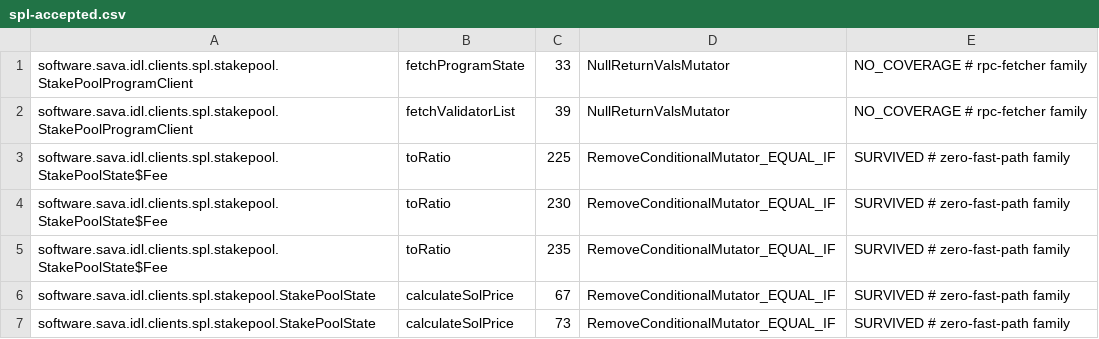
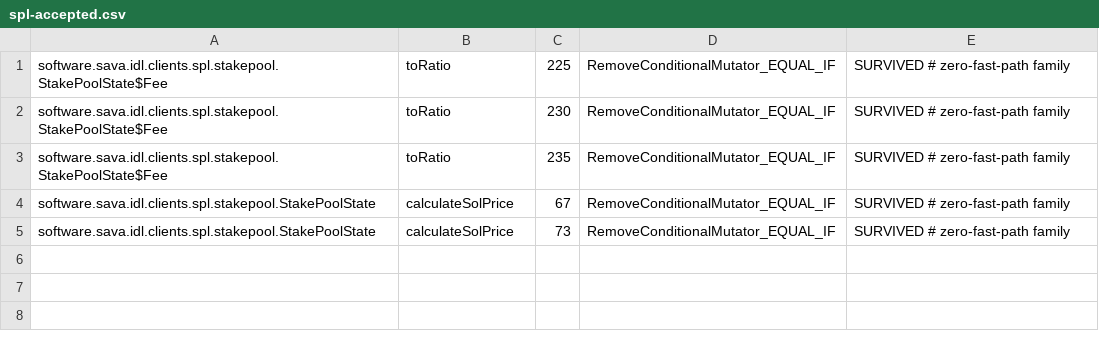
Before and after one commit to sava-software/idl-clients, a CSV file: idl-clients-spl/config/pitest/spl-accepted.csv, drawn as a sheet.

```diff
--- a/idl-clients-spl/config/pitest/spl-accepted.csv
+++ b/idl-clients-spl/config/pitest/spl-accepted.csv
@@ -1,3 +1 @@
-software.sava.idl.clients.spl.stakepool.StakePoolProgramClient,fetchProgramState,33,NullReturnValsMutator,NO_COVERAGE # rpc-fetcher family
-software.sava.idl.clients.spl.stakepool.StakePoolProgramClient,fetchValidatorList,39,NullReturnValsMutator,NO_COVERAGE # rpc-fetcher family
 software.sava.idl.clients.spl.stakepool.StakePoolState$Fee,toRatio,225,RemoveConditionalMutator_EQUAL_IF,SURVIVED # zero-fast-path family
```
Also changed, not shown: idl-clients-bundle/config/pitest/clients-accepted.csv, idl-clients-bundle/config/pitest/scope-accepted.csv, 13 other files.
